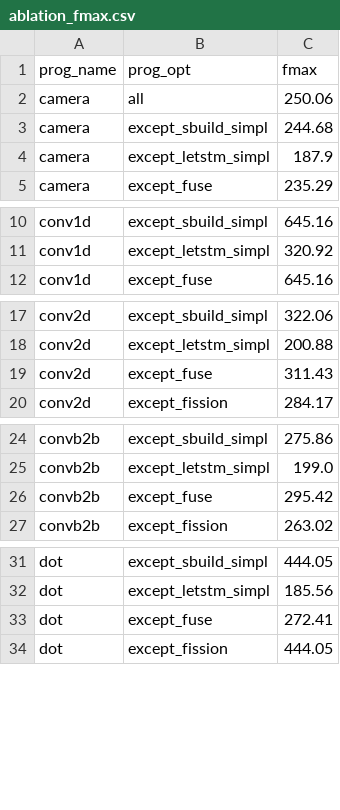
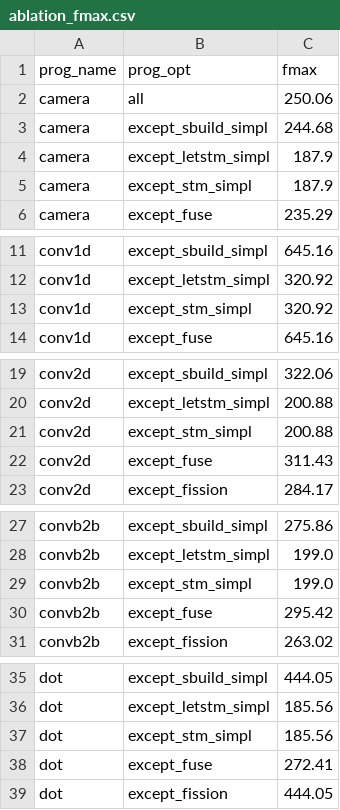
Before and after one commit to louis-hildebrand/sirop-hls, a CSV file: results/ablation_fmax.csv, drawn as a sheet; only a part is shown, gaps mark what is left out; the diff covers the shown part only; the diff names each change by its address in the sheet, - before the commit and + after, or states it on an @@ line.

```diff
--- a/results/ablation_fmax.csv
+++ b/results/ablation_fmax.csv
+row 5: camera | except_stm_simpl | 187.9
+row 13: conv1d | except_stm_simpl | 320.92
+row 21: conv2d | except_stm_simpl | 200.88
+row 29: convb2b | except_stm_simpl | 199.0
+row 37: dot | except_stm_simpl | 185.56
```
Also changed, not shown: 5 added rows elsewhere in this file, results/ablation_latency.csv, results/ablation_resource_usage.csv.
